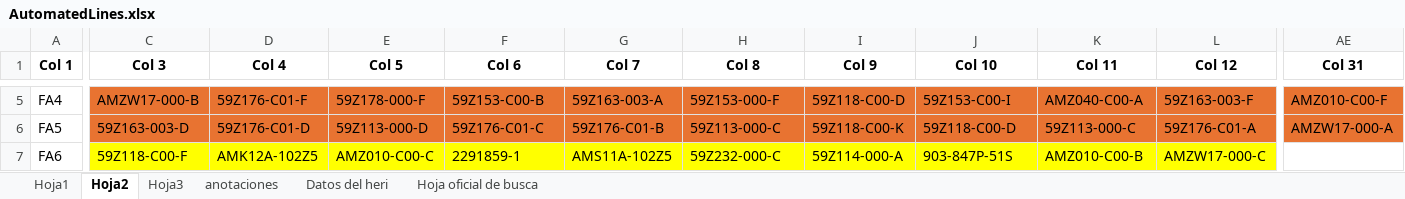
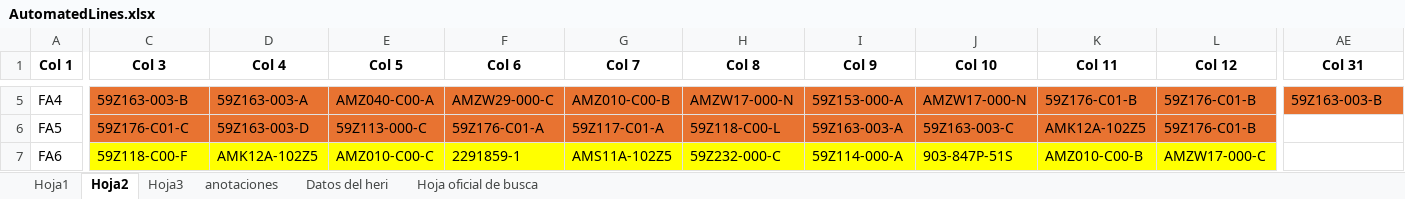
Before and after one commit to moisesrmz/WebAppLineFinder, an Excel workbook: backend/data/AutomatedLines.xlsx, sheet Hoja2, drawn as a sheet; only a part is shown, gaps mark what is left out; values as stored, in another font and other column widths than the file's, no borders; table styles not drawn; the diff covers the shown part only; the diff names each change by its address in the sheet, - before the commit and + after, or states it on an @@ line.

```diff
--- a/backend/data/AutomatedLines.xlsx (sheet Hoja2)
+++ b/backend/data/AutomatedLines.xlsx (sheet Hoja2)
-C5 (Col 3): AMZW17-000-B
+C5 (Col 3): 59Z163-003-B
-D5 (Col 4): 59Z176-C01-F
+D5 (Col 4): 59Z163-003-A
-E5 (Col 5): 59Z178-000-F
+E5 (Col 5): AMZ040-C00-A
-F5 (Col 6): 59Z153-C00-B
+F5 (Col 6): AMZW29-000-C
-G5 (Col 7): 59Z163-003-A
+G5 (Col 7): AMZ010-C00-B
-H5 (Col 8): 59Z153-000-F
+H5 (Col 8): AMZW17-000-N
-I5 (Col 9): 59Z118-C00-D
+I5 (Col 9): 59Z153-000-A
-J5 (Col 10): 59Z153-C00-I
+J5 (Col 10): AMZW17-000-N
-K5 (Col 11): AMZ040-C00-A
+K5 (Col 11): 59Z176-C01-B
-L5 (Col 12): 59Z163-003-F
+L5 (Col 12): 59Z176-C01-B
-AE5 (Col 31): AMZ010-C00-F
+AE5 (Col 31): 59Z163-003-B
-C6 (Col 3): 59Z163-003-D
+C6 (Col 3): 59Z176-C01-C
-D6 (Col 4): 59Z176-C01-D
+D6 (Col 4): 59Z163-003-D
-E6 (Col 5): 59Z113-000-D
+E6 (Col 5): 59Z113-000-C
-F6 (Col 6): 59Z176-C01-C
+F6 (Col 6): 59Z176-C01-A
-G6 (Col 7): 59Z176-C01-B
+G6 (Col 7): 59Z117-C01-A
-H6 (Col 8): 59Z113-000-C
+H6 (Col 8): 59Z118-C00-L
-I6 (Col 9): 59Z118-C00-K
+I6 (Col 9): 59Z163-003-A
-J6 (Col 10): 59Z118-C00-D
+J6 (Col 10): 59Z163-003-C
-K6 (Col 11): 59Z113-000-C
+K6 (Col 11): AMK12A-102Z5
-L6 (Col 12): 59Z176-C01-A
+L6 (Col 12): 59Z176-C01-B
-AE6 (Col 31): AMZW17-000-A
+AE6 (Col 31): (empty)
-AE6 fill: #E87331
+AE6 fill: none
```
Also changed, not shown: 120 edited cells elsewhere in this sheet, sheet Datos del heri.
